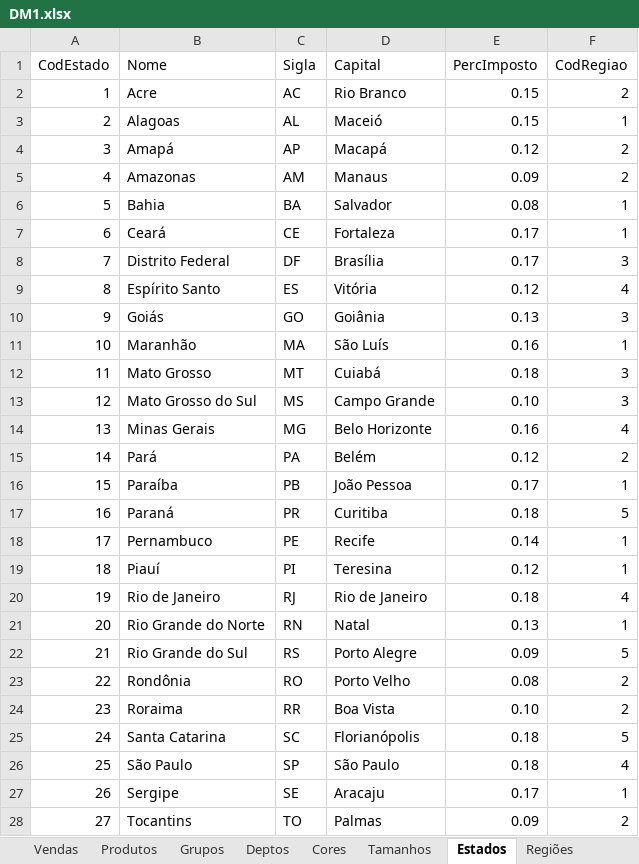
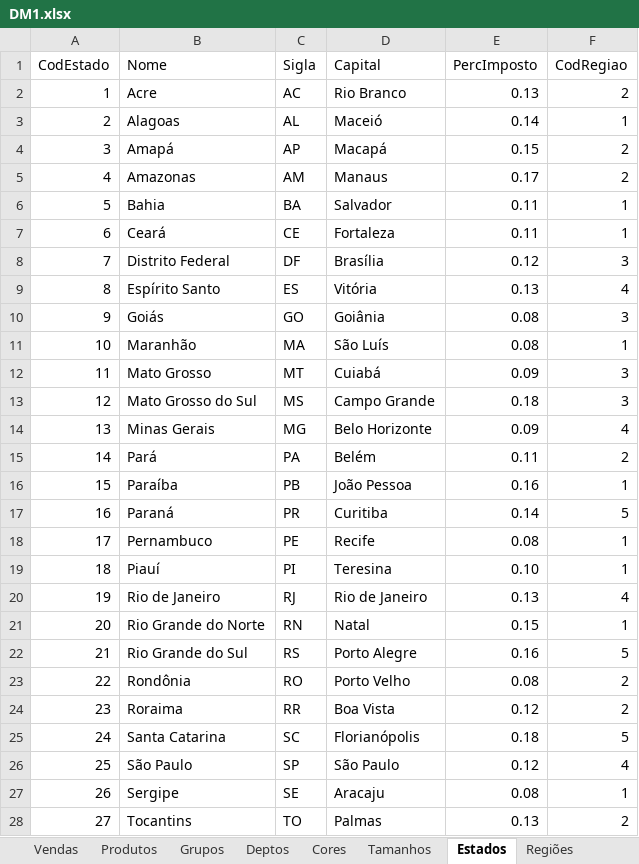
Before and after one commit to Alexandra1103/OC1, an Excel workbook: output/DM1.xlsx, sheet Estados, drawn as a sheet; values as stored, in another font and other column widths than the file's, no borders; the diff names each change by its address in the sheet, - before the commit and + after, or states it on an @@ line.

```diff
--- a/output/DM1.xlsx (sheet Estados)
+++ b/output/DM1.xlsx (sheet Estados)
-E2 (PercImposto): 0.15
+E2 (PercImposto): 0.13
-E3 (PercImposto): 0.15
+E3 (PercImposto): 0.14
-E4 (PercImposto): 0.12
+E4 (PercImposto): 0.15
-E5 (PercImposto): 0.09
+E5 (PercImposto): 0.17
-E6 (PercImposto): 0.08
+E6 (PercImposto): 0.11
-E7 (PercImposto): 0.17
+E7 (PercImposto): 0.11
-E8 (PercImposto): 0.17
+E8 (PercImposto): 0.12
-E9 (PercImposto): 0.12
+E9 (PercImposto): 0.13
-E10 (PercImposto): 0.13
+E10 (PercImposto): 0.08
-E11 (PercImposto): 0.16
+E11 (PercImposto): 0.08
-E12 (PercImposto): 0.18
+E12 (PercImposto): 0.09
-E13 (PercImposto): 0.10
+E13 (PercImposto): 0.18
-E14 (PercImposto): 0.16
+E14 (PercImposto): 0.09
-E15 (PercImposto): 0.12
+E15 (PercImposto): 0.11
-E16 (PercImposto): 0.17
+E16 (PercImposto): 0.16
-E17 (PercImposto): 0.18
+E17 (PercImposto): 0.14
-E18 (PercImposto): 0.14
+E18 (PercImposto): 0.08
-E19 (PercImposto): 0.12
+E19 (PercImposto): 0.10
-E20 (PercImposto): 0.18
+E20 (PercImposto): 0.13
-E21 (PercImposto): 0.13
+E21 (PercImposto): 0.15
-E22 (PercImposto): 0.09
+E22 (PercImposto): 0.16
-E24 (PercImposto): 0.10
+E24 (PercImposto): 0.12
-E26 (PercImposto): 0.18
+E26 (PercImposto): 0.12
-E27 (PercImposto): 0.17
+E27 (PercImposto): 0.08
-E28 (PercImposto): 0.09
+E28 (PercImposto): 0.13
```
Also changed, not shown: sheet Vendas, 1 other file.
